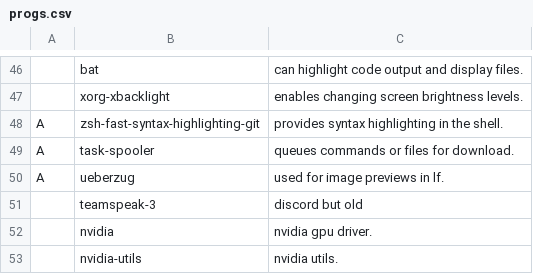
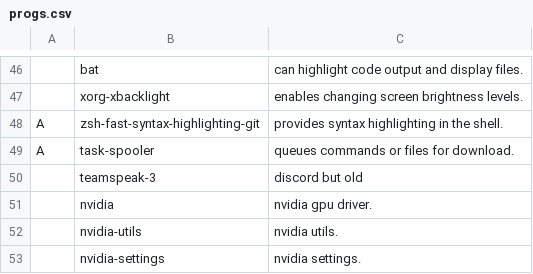
Before and after one commit to elwolf6/LARBS, a CSV file: progs.csv, drawn as a sheet; only a part is shown, gaps mark what is left out; the shorter side is filled out with more unchanged rows; the diff names each change by its address in the sheet, - before the commit and + after, or states it on an @@ line.

Commit message:
Update progs.csv

```diff
--- a/progs.csv
+++ b/progs.csv
-row 50: A | ueberzug | used for image previews in lf.
```
